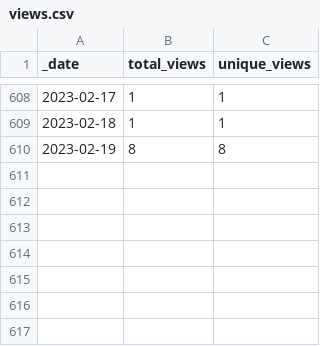
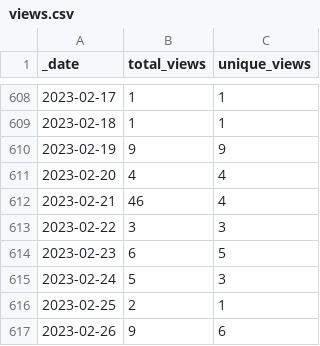
Before and after one commit to 0m4r/MMM-SoccerLiveScore, a CSV file: traffic/views.csv, drawn as a sheet; only a part is shown, gaps mark what is left out.

Commit message:
GitHub traffic

```diff
--- a/traffic/views.csv
+++ b/traffic/views.csv
@@ -609,2 +609,9 @@ _date,total_views,unique_views
 2023-02-18,1,1
-2023-02-19,8,8
+2023-02-19,9,9
+2023-02-20,4,4
+2023-02-21,46,4
+2023-02-22,3,3
+2023-02-23,6,5
+2023-02-24,5,3
+2023-02-25,2,1
+2023-02-26,9,6
```
Also changed, not shown: traffic/clones.csv, 1 other file.
